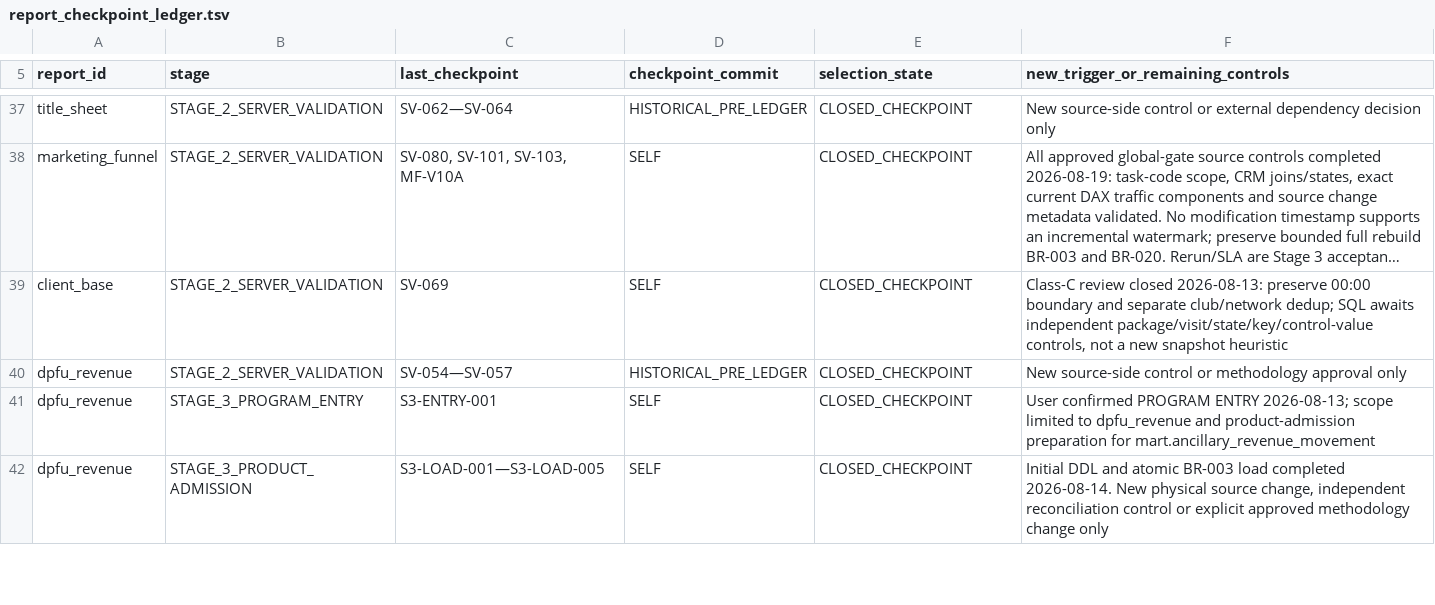
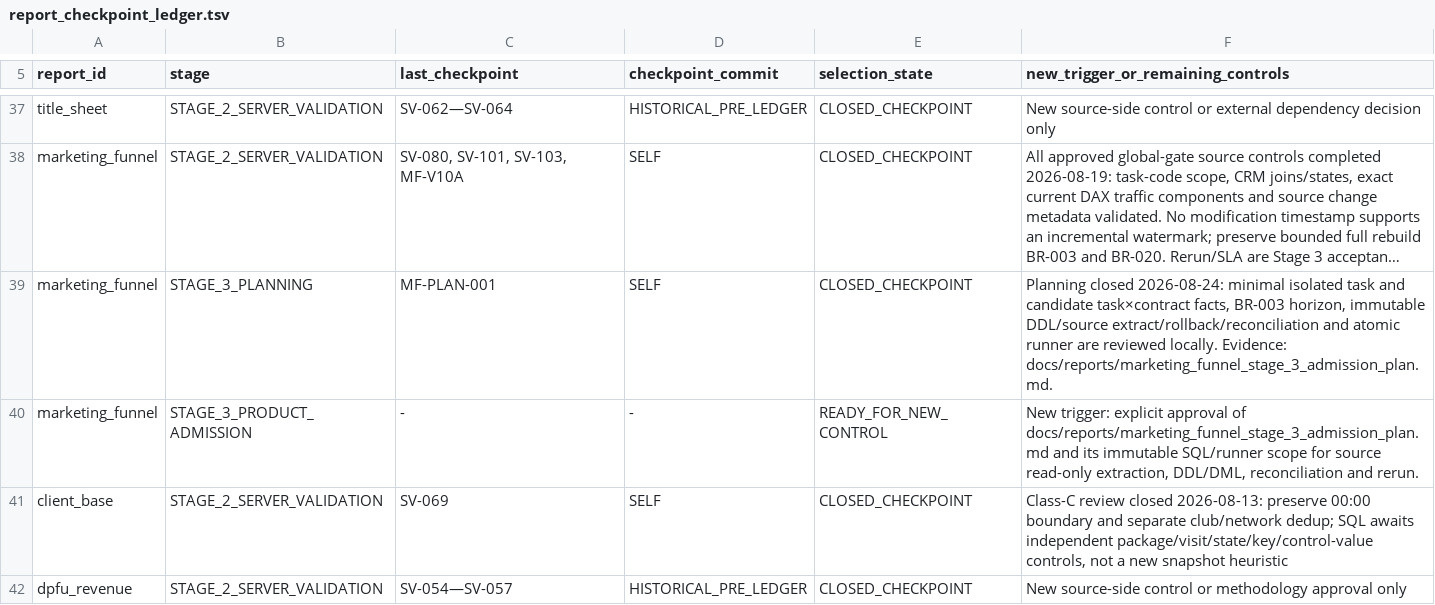
Before and after one commit to ilvkalinin/1c_to_powerBi, a TSV file: .agents/report_checkpoint_ledger.tsv, drawn as a sheet; only a part is shown, gaps mark what is left out; the shorter side is filled out with more unchanged rows; long unchanged cells end in …; the diff names each change by its address in the sheet, - before the commit and + after, or states it on an @@ line.

Commit message:
docs: plan marketing funnel admission

```diff
--- a/.agents/report_checkpoint_ledger.tsv
+++ b/.agents/report_checkpoint_ledger.tsv
+row 39: marketing_funnel | STAGE_3_PLANNING | MF-PLAN-001 | SELF | CLOSED_CHECKPOINT | Planning closed 2026-08-24: minimal isolated task and candidate task×contract facts, BR-003 horizon, immutable DDL/source extract/rollback/reconciliation and atomic runner are reviewed locally. Evidence: docs/reports/marketing_funnel_stage_3_admission_plan.md.
+row 40: marketing_funnel | STAGE_3_PRODUCT_ADMISSION | - | - | READY_FOR_NEW_CONTROL | New trigger: explicit approval of docs/reports/marketing_funnel_stage_3_admission_plan.md and its immutable SQL/runner scope for source read-only extraction, DDL/DML, reconciliation and rerun.
```
Also changed, not shown: .agents/active_package.tsv, .agents/project_stage_gate.tsv, 13 other files.
